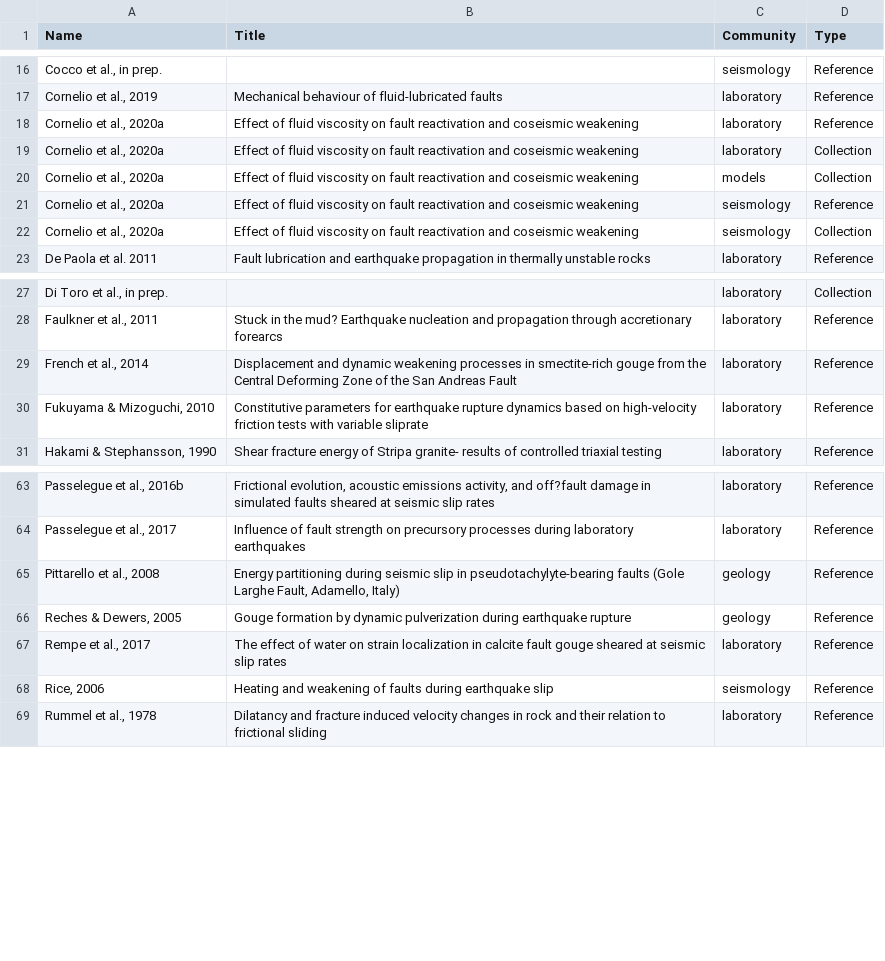
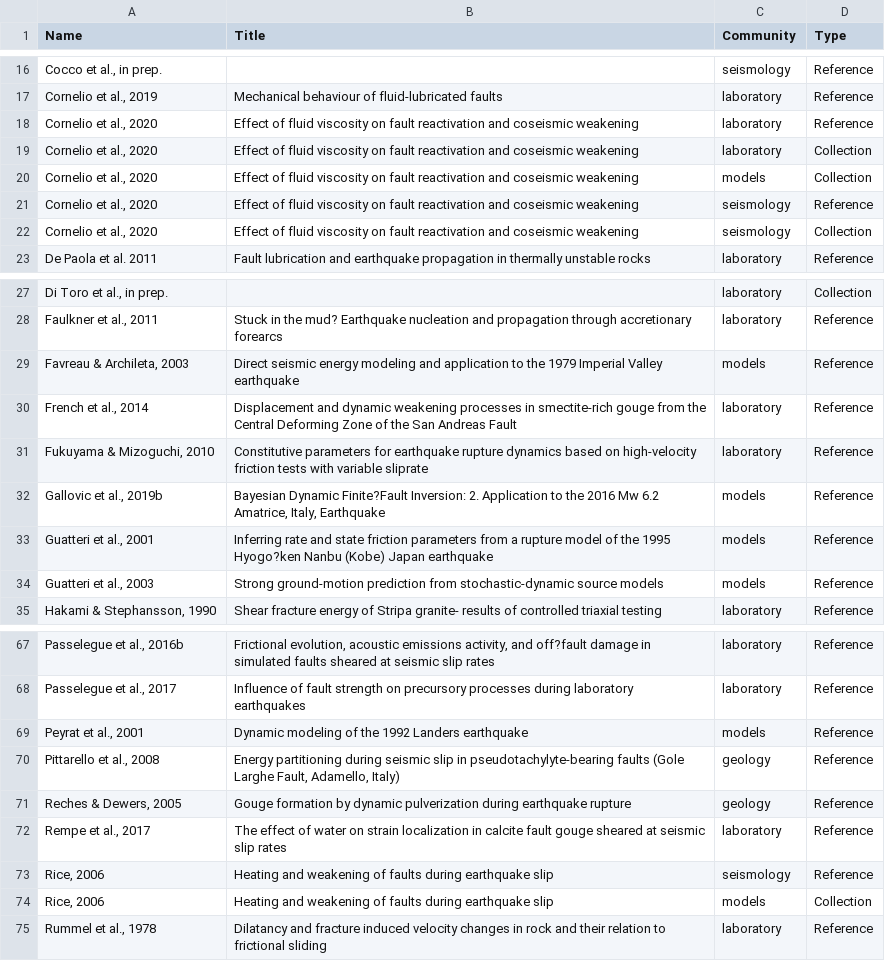
Before and after one commit to aretu/fracture_energy, a CSV file: merged_data-references.csv, drawn as a sheet; only a part is shown, gaps mark what is left out.

Commit message:
added data to merged_data-models, polishing of merged_data-references, added notes to merged_data-geology

```diff
--- a/merged_data-references.csv
+++ b/merged_data-references.csv
@@ -17,7 +17,7 @@ Cocco et al., in prep.;;seismology;Reference
 Cornelio et al., 2019;Mechanical behaviour of fluid-lubricated faults;laboratory;Reference
-Cornelio et al., 2020a;Effect of fluid viscosity on fault reactivation and coseismic weakening;laboratory;Reference
-Cornelio et al., 2020a;Effect of fluid viscosity on fault reactivation and coseismic weakening;laboratory;Collection
-Cornelio et al., 2020a;Effect of fluid viscosity on fault reactivation and coseismic weakening;models;Collection
-Cornelio et al., 2020a;Effect of fluid viscosity on fault reactivation and coseismic weakening;seismology;Reference
-Cornelio et al., 2020a;Effect of fluid viscosity on fault reactivation and coseismic weakening;seismology;Collection
+Cornelio et al., 2020;Effect of fluid viscosity on fault reactivation and coseismic weakening;laboratory;Reference
+Cornelio et al., 2020;Effect of fluid viscosity on fault reactivation and coseismic weakening;laboratory;Collection
+Cornelio et al., 2020;Effect of fluid viscosity on fault reactivation and coseismic weakening;models;Collection
+Cornelio et al., 2020;Effect of fluid viscosity on fault reactivation and coseismic weakening;seismology;Reference
+Cornelio et al., 2020;Effect of fluid viscosity on fault reactivation and coseismic weakening;seismology;Collection
 De Paola et al. 2011;Fault lubrication and earthquake propagation in thermally unstable rocks;laboratory;Reference
@@ -28,4 +28,8 @@ Di Toro et al., in prep.;;laboratory;Collection
 Faulkner et al., 2011;Stuck in the mud? Earthquake nucleation and propagation through accretionary forearcs;laboratory;Reference
+Favreau & Archileta, 2003;Direct seismic energy modeling and application to the 1979 Imperial Valley earthquake;models;Reference
 French et al., 2014;Displacement and dynamic weakening processes in smectite-rich gouge from the Central Deforming Zone of the San Andreas Fault;laboratory;Reference
 Fukuyama & Mizoguchi, 2010;Constitutive parameters for earthquake rupture dynamics based on high-velocity friction tests with variable sliprate;laboratory;Reference
+Gallovic et al., 2019b;Bayesian Dynamic Finite?Fault Inversion: 2. Application to the 2016 Mw 6.2 Amatrice, Italy, Earthquake;models;Reference
+Guatteri et al., 2001;Inferring rate and state friction parameters from a rupture model of the 1995 Hyogo?ken Nanbu (Kobe) Japan earthquake;models;Reference
+Guatteri et al., 2003;Strong ground-motion prediction from stochastic-dynamic source models;models;Reference
 Hakami & Stephansson, 1990;Shear fracture energy of Stripa granite- results of controlled triaxial testing;laboratory;Reference
@@ -64,2 +68,3 @@ Passelegue et al., 2016b;Frictional evolution, acoustic emissions activity, and
 Passelegue et al., 2017;Influence of fault strength on precursory processes during laboratory earthquakes;laboratory;Reference
+Peyrat et al., 2001;Dynamic modeling of the 1992 Landers earthquake;models;Reference
 Pittarello et al., 2008;Energy partitioning during seismic slip in pseudotachylyte-bearing faults (Gole Larghe Fault, Adamello, Italy);geology;Reference
@@ -68,2 +73,3 @@ Rempe et al., 2017;The effect of water on strain localization in calcite fault g
 Rice, 2006;Heating and weakening of faults during earthquake slip;seismology;Reference
+Rice, 2006;Heating and weakening of faults during earthquake slip;models;Collection
 Rummel et al., 1978;Dilatancy and fracture induced velocity changes in rock and their relation to frictional sliding;laboratory;Reference
```
Also changed, not shown: merged_data-laboratory.csv, merged_data-models.csv, 4 other files.
